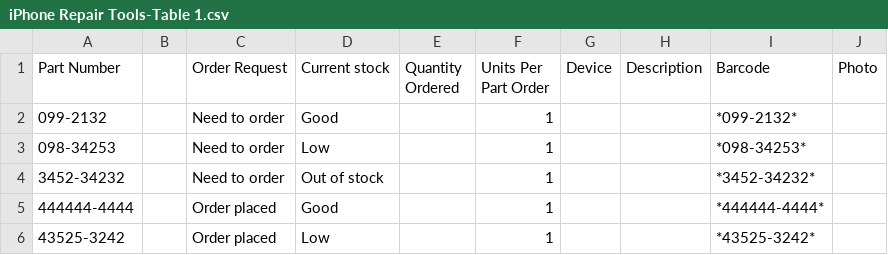
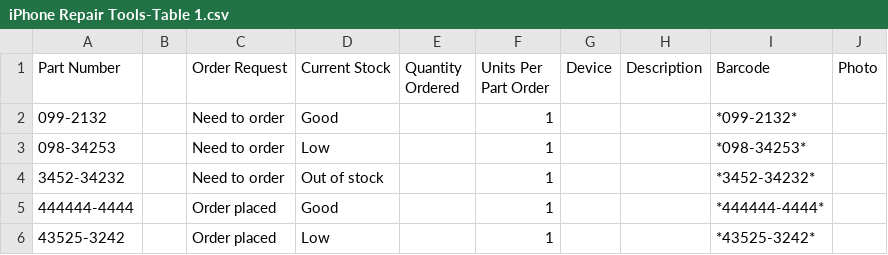
Before and after one commit to wickham/projectInventory_working, a CSV file: results/iPhone Repair Tools-Table 1.csv, drawn as a sheet; only a part is shown.

```diff
--- a/results/iPhone Repair Tools-Table 1.csv
+++ b/results/iPhone Repair Tools-Table 1.csv
@@ -1,2 +1,2 @@
-Part Number,,Order Request,Current stock,Quantity Ordered,Units Per Part Order,Device,Description,Barcode,Photo
+Part Number,,Order Request,Current Stock,Quantity Ordered,Units Per Part Order,Device,Description,Barcode,Photo
 099-2132,,Need to order,Good,,1,,,*099-2132*,
```
Also changed, not shown: results/ttest.csv, 9 other files.
